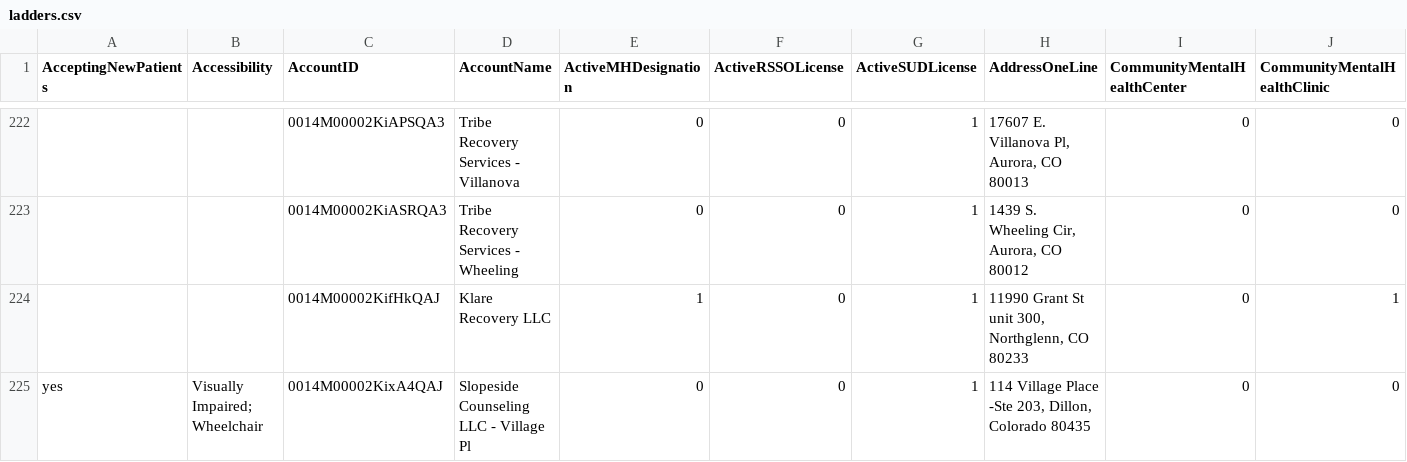
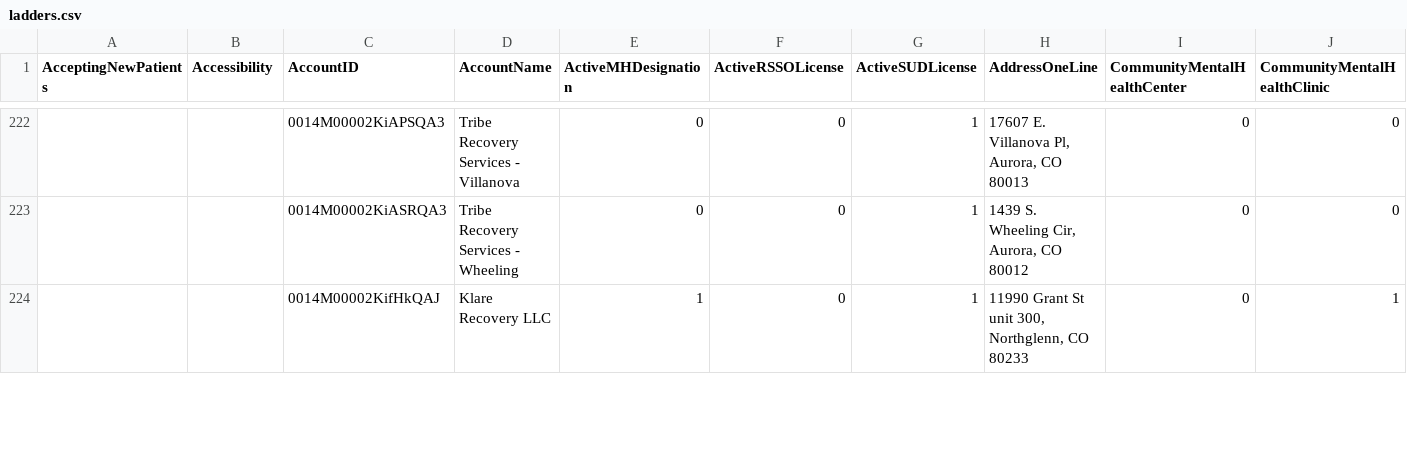
Before and after one commit to bloom-works/ownpath, a CSV file: raw_data/ladders.csv, drawn as a sheet; only a part is shown, gaps mark what is left out; removed rows and columns are numbered as before the commit, all else as after; rows hold the shown columns only; the diff covers the shown part only; the diff names each change by its address in the sheet, - before the commit and + after, or states it on an @@ line.

Commit message:
Automated LADDERS commit 20230213-145717552

```diff
--- a/raw_data/ladders.csv
+++ b/raw_data/ladders.csv
-row 225: yes | Visually Impaired; Wheelchair | 0014M00002KixA4QAJ | Slopeside Counseling LLC - Village Pl | 0 | 0 | 1 | 114 Village Place -Ste 203, Dillon, Colorado 80435 | 0 | 0
```
Also changed, not shown: 1 added row, 2 removed rows and 4 edited cells elsewhere in this file.
